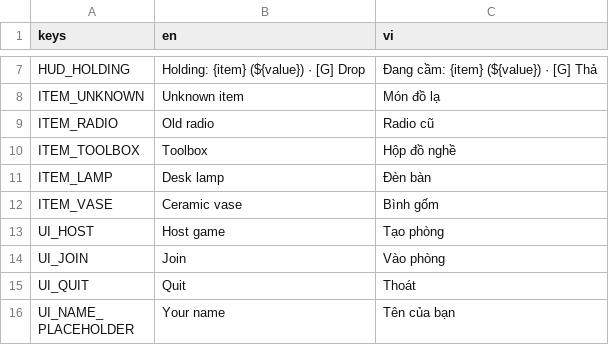
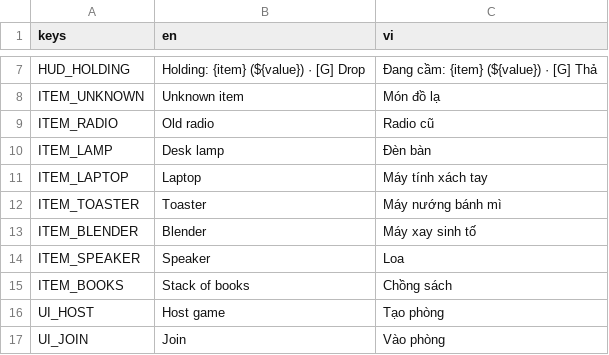
Before and after one commit to hieutrungg/night-shift, a CSV file: i18n/translations.csv, drawn as a sheet; only a part is shown, gaps mark what is left out; the shorter side is filled out with more unchanged rows.

Commit message:
feat: loot with real models
Loot now uses Kenney Furniture Kit models (CC0): old radio, desk lamp, laptop, toaster, blender, speaker and a stack of books, worth 15 to 80. The toolbox and ceramic vase are dropped since no model fits them. ItemData gains a model and scale; the item centres the model and fits its collision box to it, keeping the coloured box as a fallback.

Loot glows faintly in its own colour so it can be spotted on dark floors, and is drawn at 70 percent while held with a lower hold point so big items do not cover the view. Tests check the model and the held scale.

```diff
--- a/i18n/translations.csv
+++ b/i18n/translations.csv
@@ -9,5 +9,8 @@ ITEM_UNKNOWN,Unknown item,Món đồ lạ
 ITEM_RADIO,Old radio,Radio cũ
-ITEM_TOOLBOX,Toolbox,Hộp đồ nghề
 ITEM_LAMP,Desk lamp,Đèn bàn
-ITEM_VASE,Ceramic vase,Bình gốm
+ITEM_LAPTOP,Laptop,Máy tính xách tay
+ITEM_TOASTER,Toaster,Máy nướng bánh mì
+ITEM_BLENDER,Blender,Máy xay sinh tố
+ITEM_SPEAKER,Speaker,Loa
+ITEM_BOOKS,Stack of books,Chồng sách
 UI_HOST,Host game,Tạo phòng
```
Also changed, not shown: 19 other files.
